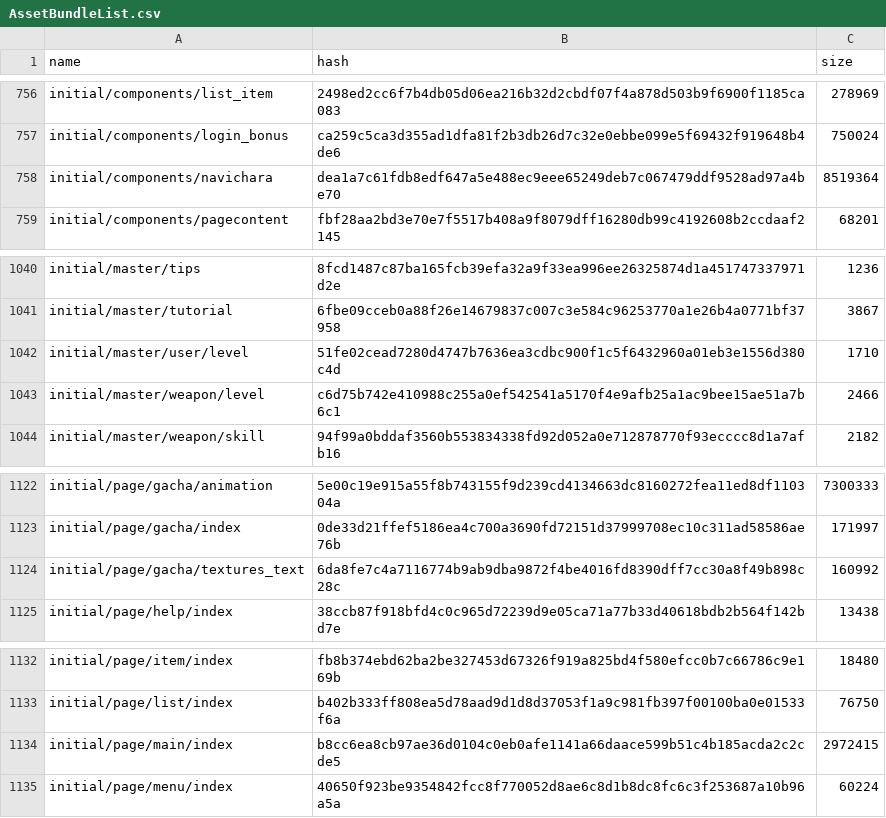
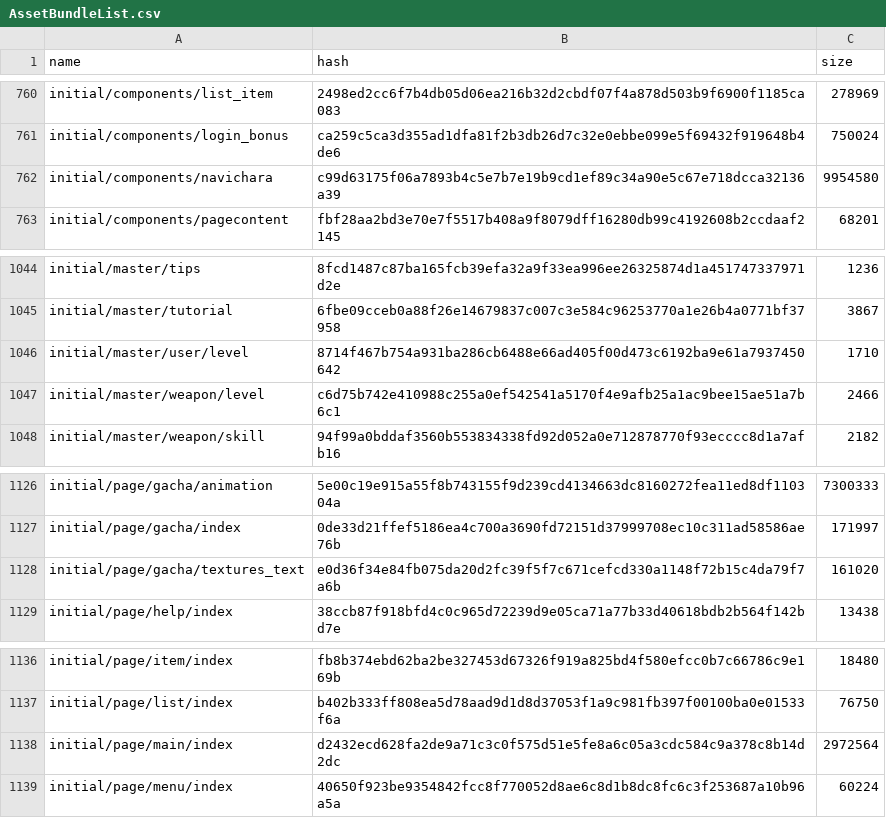
Before and after one commit to onederappli/SF_AB_Android, a CSV file: 100/AssetBundleList.csv, drawn as a sheet; only a part is shown, gaps mark what is left out; the diff covers the shown part only.

```diff
--- a/100/AssetBundleList.csv
+++ b/100/AssetBundleList.csv
@@ -757,3 +761,3 @@ initial/components/list_item,2498ed2cc6f7b4db05d06ea216b32d2cbdf07f4a878d503b9f6
 initial/components/login_bonus,ca259c5ca3d355ad1dfa81f2b3db26d7c32e0ebbe099e5f69432f919648b4de6,750024
-initial/components/navichara,dea1a7c61fdb8edf647a5e488ec9eee65249deb7c067479ddf9528ad97a4be70,8519364
+initial/components/navichara,c99d63175f06a7893b4c5e7b7e19b9cd1ef89c34a90e5c67e718dcca32136a39,9954580
 initial/components/pagecontent,fbf28aa2bd3e70e7f5517b408a9f8079dff16280db99c4192608b2ccdaaf2145,68201
@@ -1041,3 +1045,3 @@ initial/master/tips,8fcd1487c87ba165fcb39efa32a9f33ea996ee26325874d1a45174733797
 initial/master/tutorial,6fbe09cceb0a88f26e14679837c007c3e584c96253770a1e26b4a0771bf37958,3867
-initial/master/user/level,51fe02cead7280d4747b7636ea3cdbc900f1c5f6432960a01eb3e1556d380c4d,1710
+initial/master/user/level,8714f467b754a931ba286cb6488e66ad405f00d473c6192ba9e61a7937450642,1710
 initial/master/weapon/level,c6d75b742e410988c255a0ef542541a5170f4e9afb25a1ac9bee15ae51a7b6c1,2466
@@ -1123,3 +1127,3 @@ initial/page/gacha/animation,5e00c19e915a55f8b743155f9d239cd4134663dc8160272fea1
 initial/page/gacha/index,0de33d21ffef5186ea4c700a3690fd72151d37999708ec10c311ad58586ae76b,171997
-initial/page/gacha/textures_text,6da8fe7c4a7116774b9ab9dba9872f4be4016fd8390dff7cc30a8f49b898c28c,160992
+initial/page/gacha/textures_text,e0d36f34e84fb075da20d2fc39f5f7c671cefcd330a1148f72b15c4da79f7a6b,161020
 initial/page/help/index,38ccb87f918bfd4c0c965d72239d9e05ca71a77b33d40618bdb2b564f142bd7e,13438
@@ -1133,3 +1137,3 @@ initial/page/item/index,fb8b374ebd62ba2be327453d67326f919a825bd4f580efcc0b7c6678
 initial/page/list/index,b402b333ff808ea5d78aad9d1d8d37053f1a9c981fb397f00100ba0e01533f6a,76750
-initial/page/main/index,b8cc6ea8cb97ae36d0104c0eb0afe1141a66daace599b51c4b185acda2c2cde5,2972415
+initial/page/main/index,d2432ecd628fa2de9a71c3c0f575d51e5fe8a6c05a3cdc584c9a378c8b14d2dc,2972564
 initial/page/menu/index,40650f923be9354842fcc8f770052d8ae6c8d1b8dc8fc6c3f253687a10b96a5a,60224
```
Also changed, not shown: 4 added rows and 4 edited cells elsewhere in this file, 16 other files.
